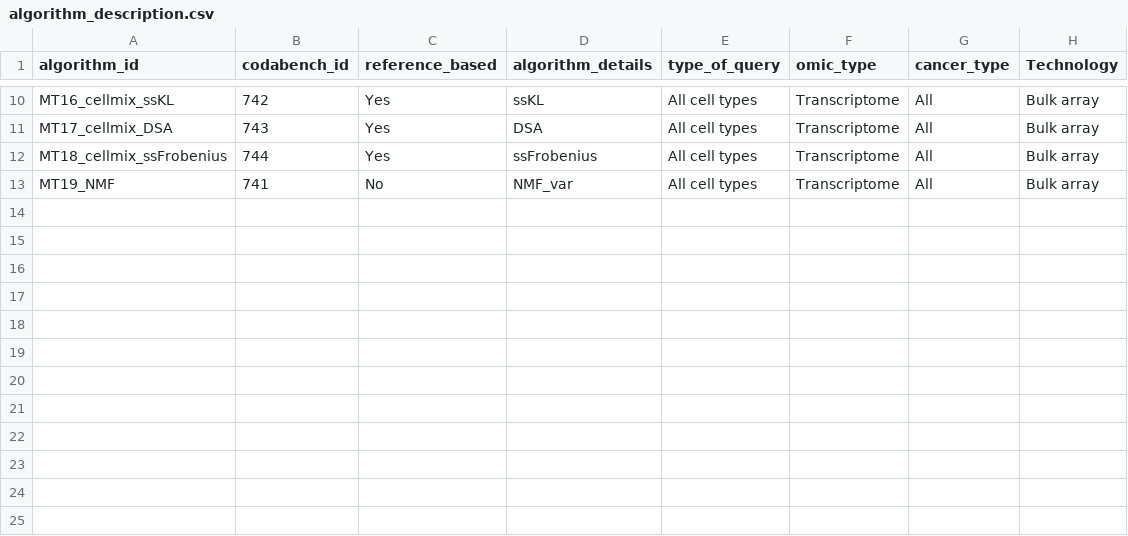
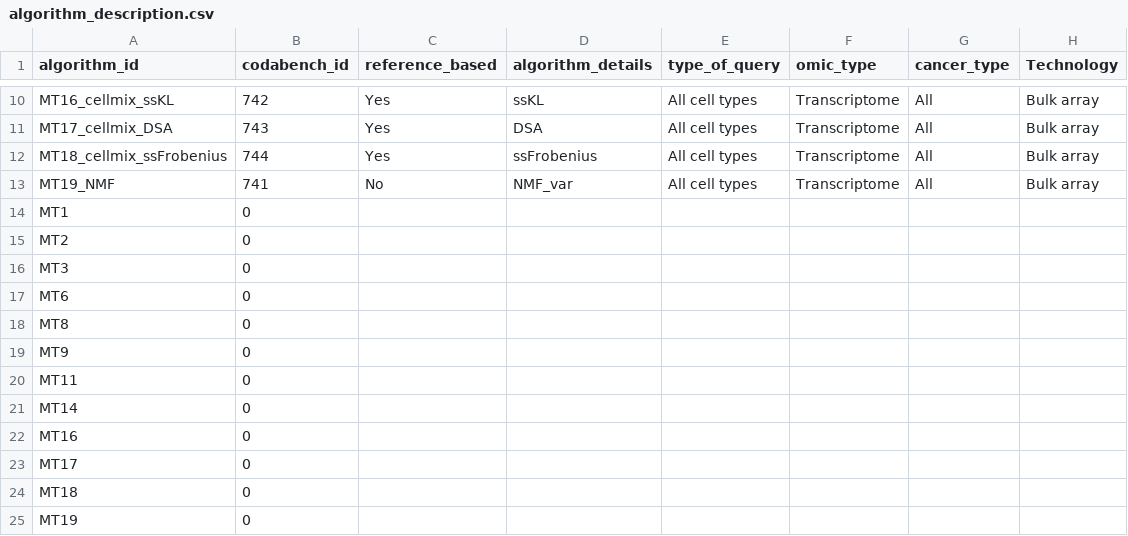
Before and after one commit to cancer-heterogeneity/cancer-heterogeneity.github.io, a CSV file: meteor_files/algorithm_description.csv, drawn as a sheet; only a part is shown, gaps mark what is left out.

Commit message:
fix the dt bug

```diff
--- a/meteor_files/algorithm_description.csv
+++ b/meteor_files/algorithm_description.csv
@@ -13 +13,13 @@ MT18_cellmix_ssFrobenius;744;Yes;ssFrobenius;All cell types;Transcriptome;All;Bu
 MT19_NMF;741;No;NMF_var;All cell types;Transcriptome;All;Bulk array
+MT1;0;;;;;;
+MT2;0;;;;;;
+MT3;0;;;;;;
+MT6;0;;;;;;
+MT8;0;;;;;;
+MT9;0;;;;;;
+MT11;0;;;;;;
+MT14;0;;;;;;
+MT16;0;;;;;;
+MT17;0;;;;;;
+MT18;0;;;;;;
+MT19;0;;;;;;
```
